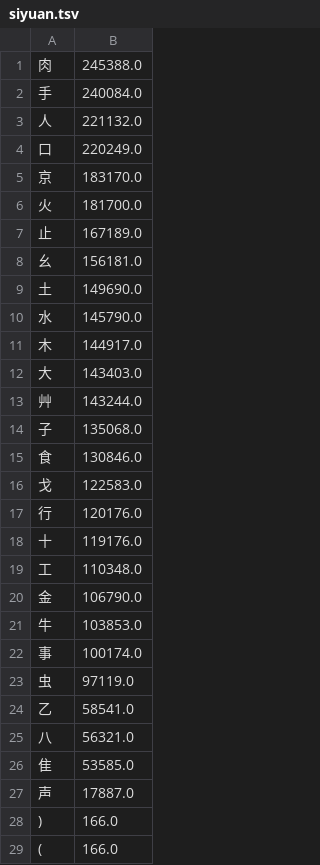
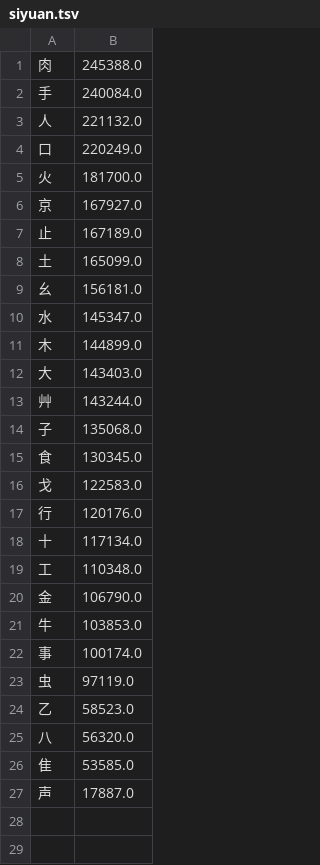
Before and after one commit to chenlin014/xinzheng, a TSV file: frequency/zone/siyuan.tsv, drawn as a sheet.

```diff
--- a/frequency/zone/siyuan.tsv
+++ b/frequency/zone/siyuan.tsv
@@ -4,9 +4,9 @@
 口	220249.0
-京	183170.0
 火	181700.0
+京	167927.0
 止	167189.0
+土	165099.0
 幺	156181.0
-土	149690.0
-水	145790.0
-木	144917.0
+水	145347.0
+木	144899.0
 大	143403.0
@@ -14,6 +14,6 @@
 子	135068.0
-食	130846.0
+食	130345.0
 戈	122583.0
 行	120176.0
-十	119176.0
+十	117134.0
 工	110348.0
@@ -23,7 +23,5 @@
 虫	97119.0
-乙	58541.0
-八	56321.0
+乙	58523.0
+八	56320.0
 隹	53585.0
 声	17887.0
-)	166.0
-(	166.0
```
Also changed, not shown: frequency/zone/xingyi-jt.tsv, zg-scheme/siyuan/siyuan.tsv, 8 other files.
